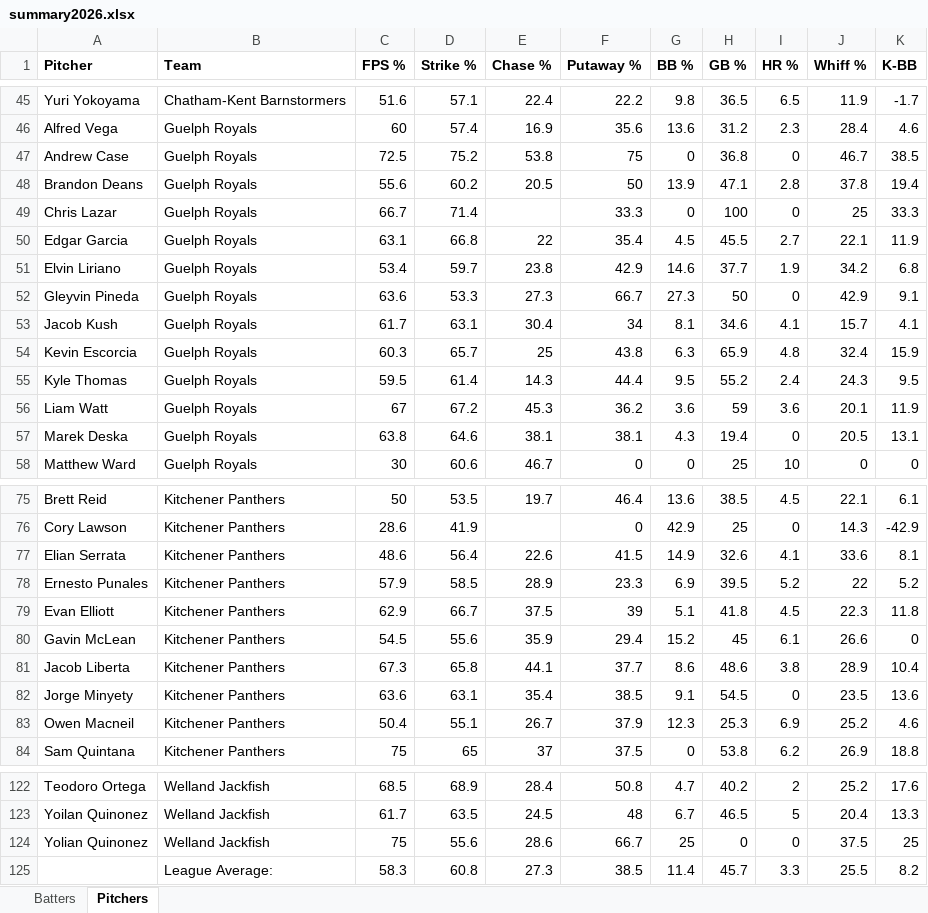
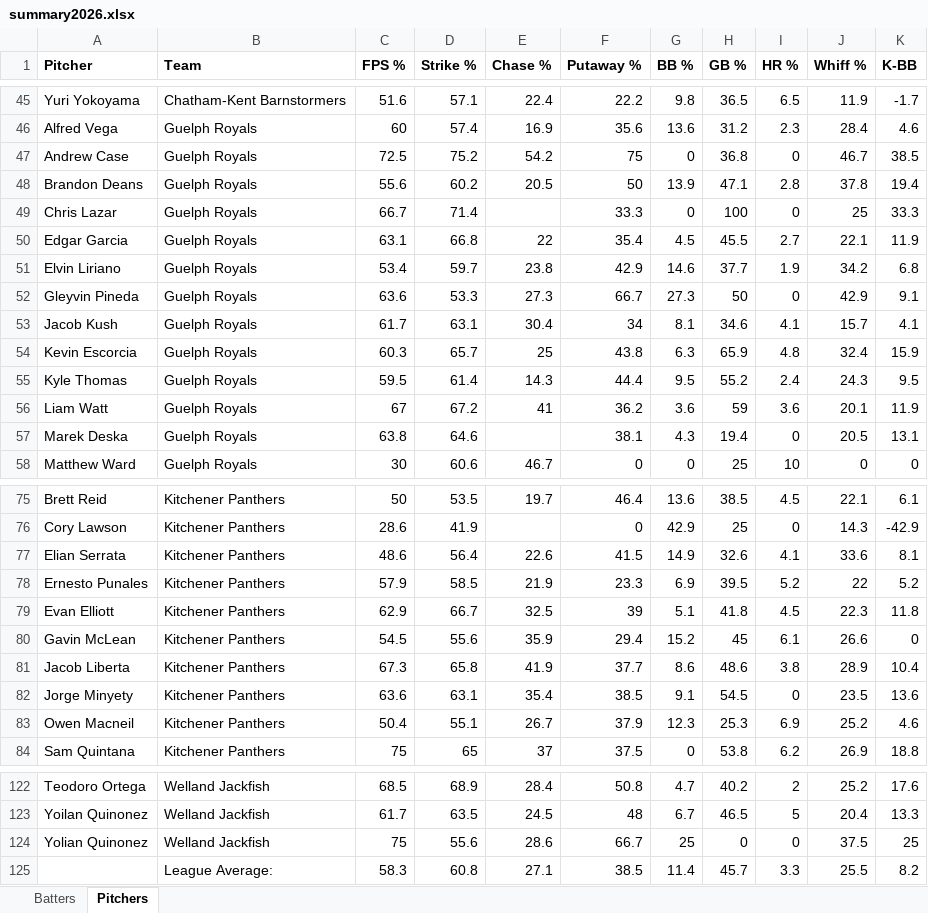
Before and after one commit to bigfishy06/data-diamond, an Excel workbook: data/summary2026.xlsx, sheet Pitchers, drawn as a sheet; only a part is shown, gaps mark what is left out; values as stored, in another font and other column widths than the file's, no borders; table styles not drawn; the diff names each change by its address in the sheet, - before the commit and + after, or states it on an @@ line.

```diff
--- a/data/summary2026.xlsx (sheet Pitchers)
+++ b/data/summary2026.xlsx (sheet Pitchers)
-E47 (Chase %): 53.8
+E47 (Chase %): 54.2
-E56 (Chase %): 45.3
+E56 (Chase %): 41
-E57 (Chase %): 38.1
+E57 (Chase %): (empty)
-E78 (Chase %): 28.9
+E78 (Chase %): 21.9
-E79 (Chase %): 37.5
+E79 (Chase %): 32.5
-E81 (Chase %): 44.1
+E81 (Chase %): 41.9
-E125 (Chase %): 27.3
+E125 (Chase %): 27.1
```
Also changed, not shown: sheet Batters, 3 other files.
